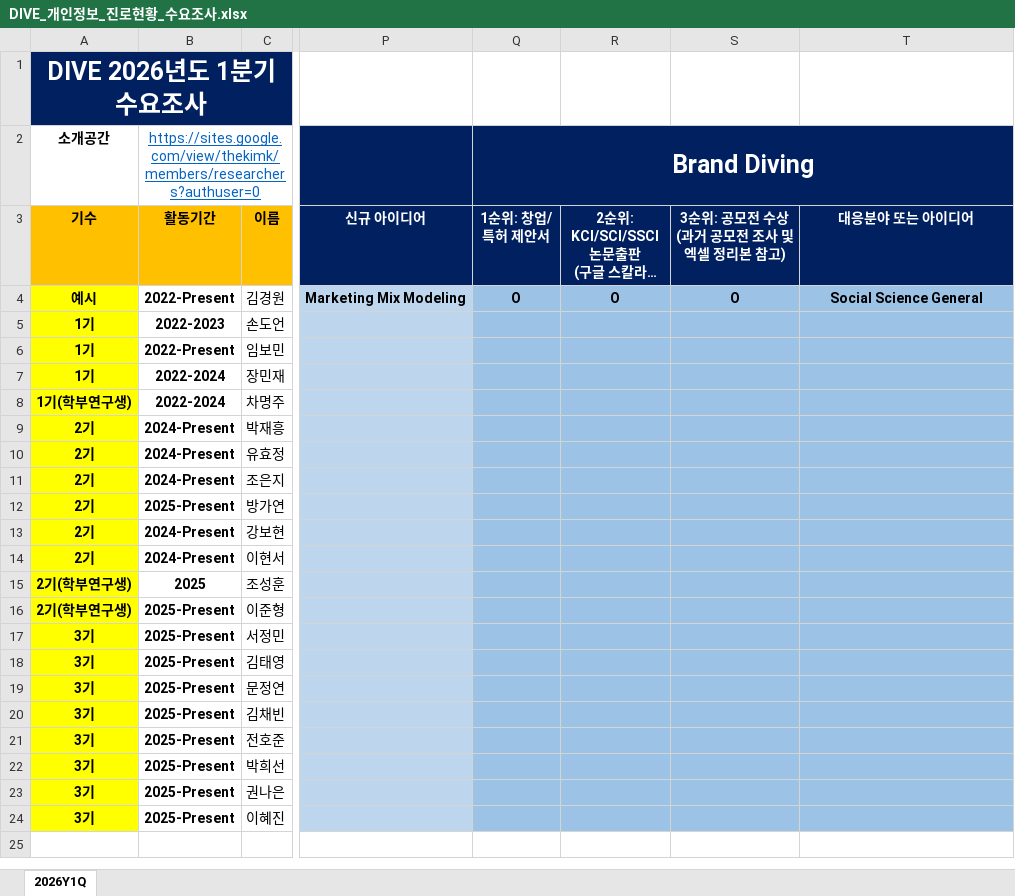
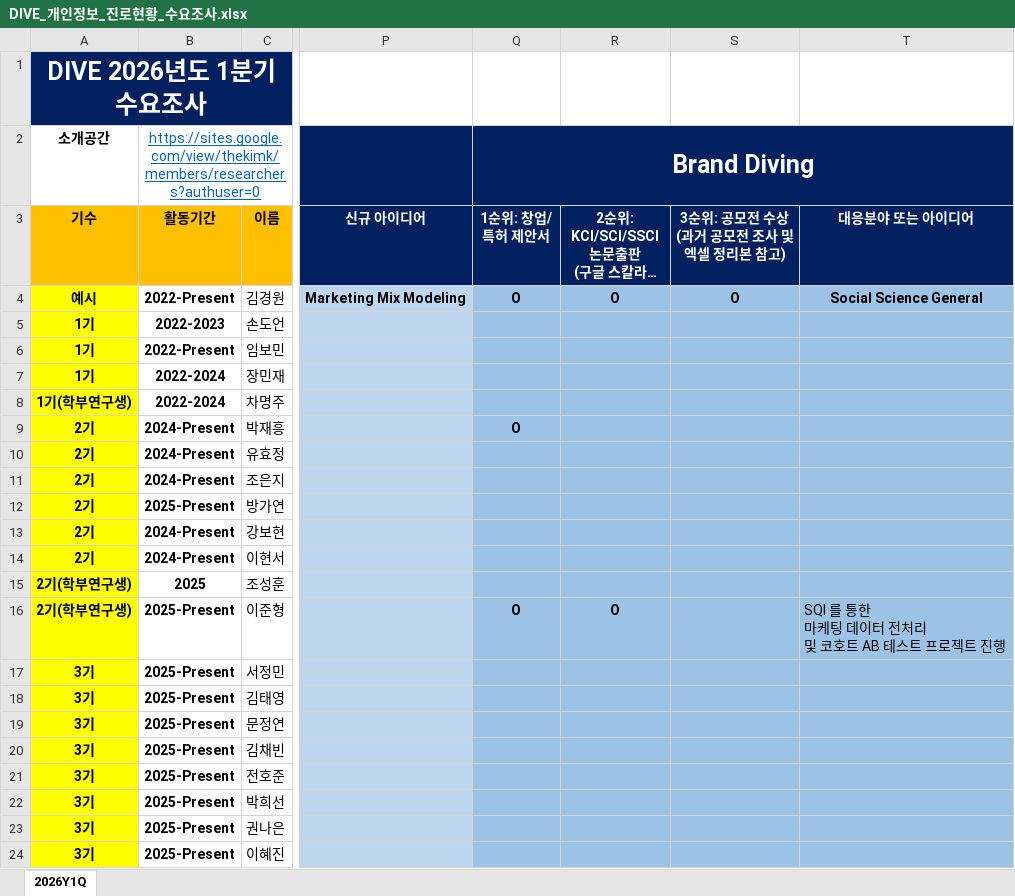
Before and after one commit to DataWizardd/DEBA-Research, an Excel workbook: [Document]/소개운영자료/DIVE_개인정보_진로현황_수요조사.xlsx, sheet 2026Y1Q, drawn as a sheet; only a part is shown, gaps mark what is left out; long unchanged cells end in …; values as stored, in another font and other column widths than the file's, no borders; charts and pictures not drawn; ↵ is a line break in a cell; the diff names each change by its address in the sheet, - before the commit and + after, or states it on an @@ line.

```diff
--- a/[Document]/소개운영자료/DIVE_개인정보_진로현황_수요조사.xlsx (sheet 2026Y1Q)
+++ b/[Document]/소개운영자료/DIVE_개인정보_진로현황_수요조사.xlsx (sheet 2026Y1Q)
-Q9 (1순위: 창업/특허 제안서): (empty)
+Q9 (1순위: 창업/특허 제안서): O
-Q16 (1순위: 창업/특허 제안서): (empty)
+Q16 (1순위: 창업/특허 제안서): O
-R16: (empty)
+R16: O
-T16 (대응분야 또는 아이디어): (empty)
+T16 (대응분야 또는 아이디어): SQl 를 통한 ↵ 마케팅 데이터 전처리 ↵ 및 코호트 AB 테스트 프로젝트 진행
```
Also changed, not shown: 2 other files.
